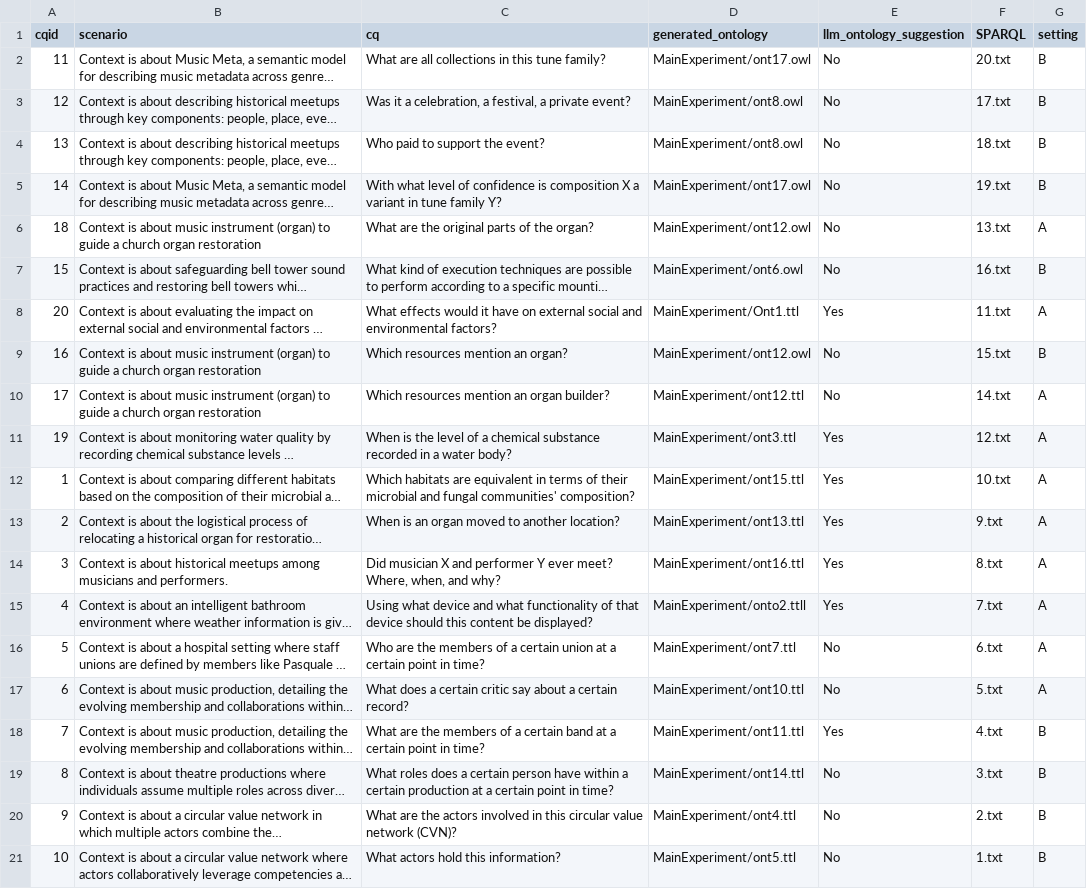
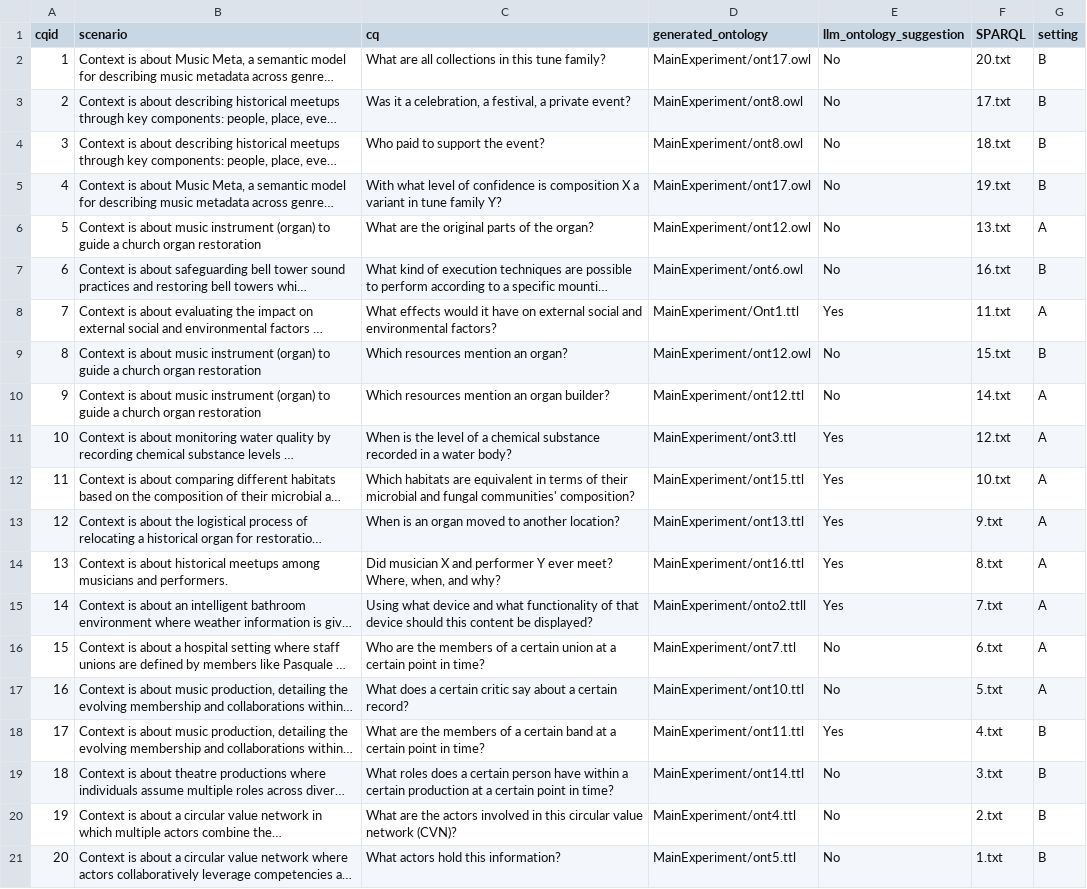
Before and after one commit to dersuchendee/OE-Assist, a CSV file: reverse-data.csv, drawn as a sheet; long unchanged cells end in …; the diff names each change by its address in the sheet, - before the commit and + after, or states it on an @@ line.

Commit message:
Update reverse-data.csv

```diff
--- a/reverse-data.csv
+++ b/reverse-data.csv
-A2 (cqid): 11
+A2 (cqid): 1
-A3 (cqid): 12
+A3 (cqid): 2
-A4 (cqid): 13
+A4 (cqid): 3
-A5 (cqid): 14
+A5 (cqid): 4
-A6 (cqid): 18
+A6 (cqid): 5
-A7 (cqid): 15
+A7 (cqid): 6
-A8 (cqid): 20
+A8 (cqid): 7
-A9 (cqid): 16
+A9 (cqid): 8
-A10 (cqid): 17
+A10 (cqid): 9
-A11 (cqid): 19
+A11 (cqid): 10
-A12 (cqid): 1
+A12 (cqid): 11
-A13 (cqid): 2
+A13 (cqid): 12
-A14 (cqid): 3
+A14 (cqid): 13
-A15 (cqid): 4
+A15 (cqid): 14
-A16 (cqid): 5
+A16 (cqid): 15
-A17 (cqid): 6
+A17 (cqid): 16
-A18 (cqid): 7
+A18 (cqid): 17
-A19 (cqid): 8
+A19 (cqid): 18
-A20 (cqid): 9
+A20 (cqid): 19
-A21 (cqid): 10
+A21 (cqid): 20
```
